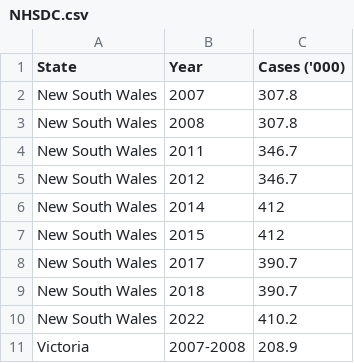
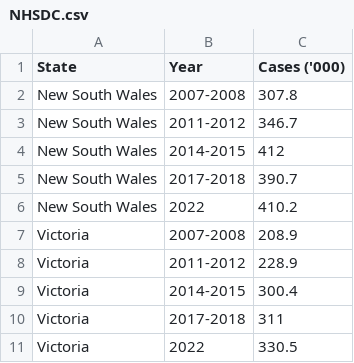
Before and after one commit to christyevelyn/FIT3179, a CSV file: NHSDC.csv, drawn as a sheet; only a part is shown; the shorter side is filled out with more unchanged rows.

Commit message:
update format

```diff
--- a/NHSDC.csv
+++ b/NHSDC.csv
@@ -1,10 +1,6 @@
 State,Year,Cases ('000)
-New South Wales,2007,307.8
-New South Wales,2008,307.8
-New South Wales,2011,346.7
-New South Wales,2012,346.7
-New South Wales,2014,412
-New South Wales,2015,412
-New South Wales,2017,390.7
-New South Wales,2018,390.7
+New South Wales,2007-2008,307.8
+New South Wales,2011-2012,346.7
+New South Wales,2014-2015,412
+New South Wales,2017-2018,390.7
 New South Wales,2022,410.2
```
